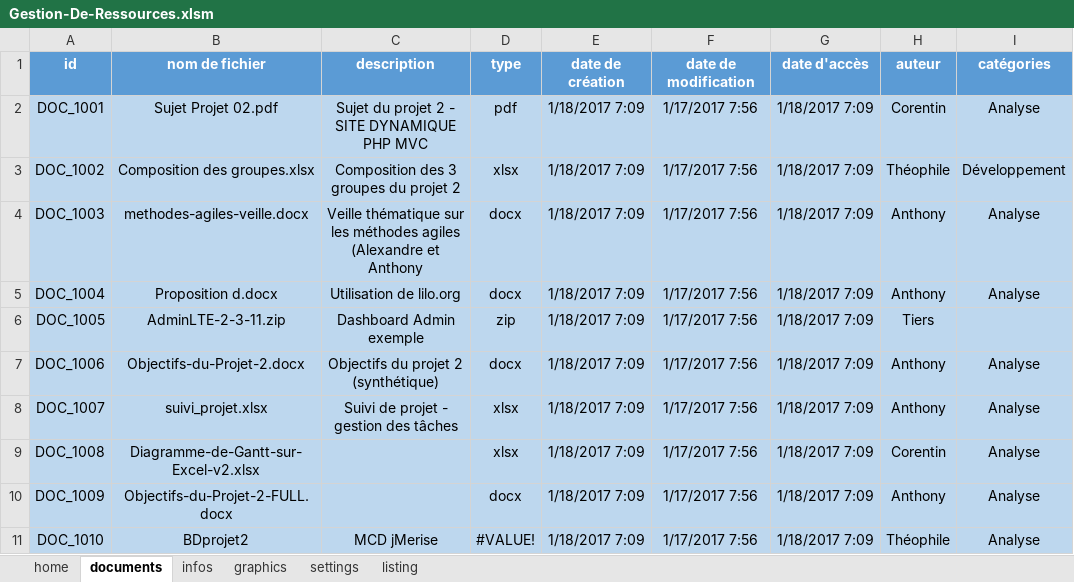
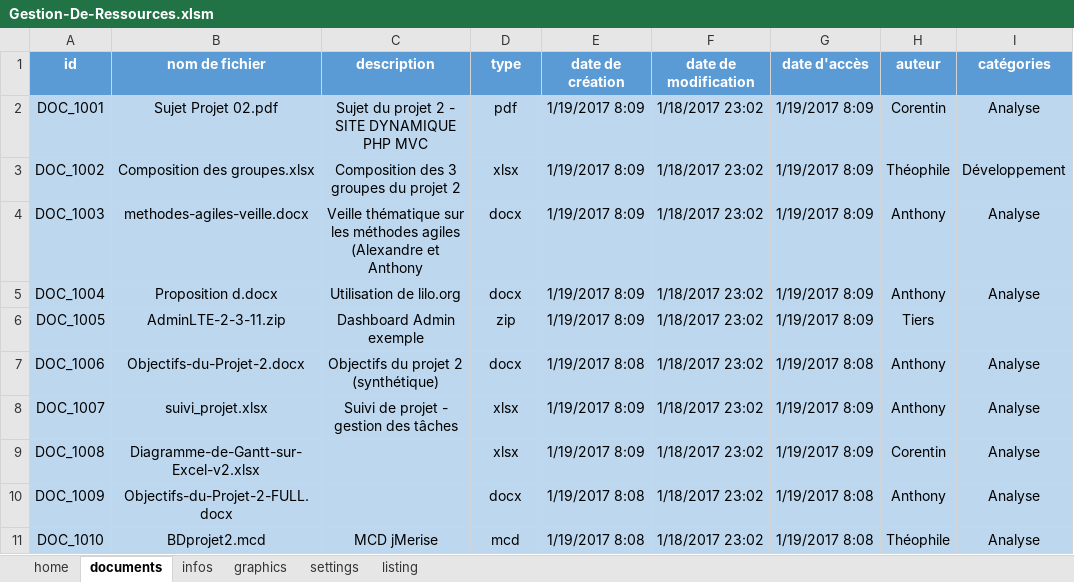
Before and after one commit to DarkChimeria/DISII-Projet2, an Excel workbook: ressources/Gestion-De-Ressources.xlsm, sheet documents, drawn as a sheet; only a part is shown; values as stored, in another font and other column widths than the file's, no borders; conditional formats and table styles not drawn; the diff covers the shown part only; the diff names each change by its address in the sheet, - before the commit and + after, or states it on an @@ line.

Commit message:
Update Gestion De Ressource & MCD
Update Gestion De Ressource & MCD

```diff
--- a/ressources/Gestion-De-Ressources.xlsm (sheet documents)
+++ b/ressources/Gestion-De-Ressources.xlsm (sheet documents)
-E2:E6 (date de création): 1/18/2017 7:09
+E2:E6 (date de création): 1/19/2017 8:09
-F2:F11 (date de modification): 1/17/2017 7:56
+F2:F11 (date de modification): 1/18/2017 23:02
-G2:G6 (date d'accès): 1/18/2017 7:09
+G2:G6 (date d'accès): 1/19/2017 8:09
-E7 (date de création): 1/18/2017 7:09
+E7 (date de création): 1/19/2017 8:08
-G7 (date d'accès): 1/18/2017 7:09
+G7 (date d'accès): 1/19/2017 8:08
-E8:E9 (date de création): 1/18/2017 7:09
+E8:E9 (date de création): 1/19/2017 8:09
-G8:G9 (date d'accès): 1/18/2017 7:09
+G8:G9 (date d'accès): 1/19/2017 8:09
-E10:E11 (date de création): 1/18/2017 7:09
+E10:E11 (date de création): 1/19/2017 8:08
-G10:G11 (date d'accès): 1/18/2017 7:09
+G10:G11 (date d'accès): 1/19/2017 8:08
-B11 (nom de fichier): BDprojet2
+B11 (nom de fichier): BDprojet2.mcd
-D11 (type): #VALUE!
+D11 (type): mcd
```
Also changed, not shown: 7 added rows and 9 edited cells elsewhere in this sheet, sheet listing, sheet home, 1 other file.
